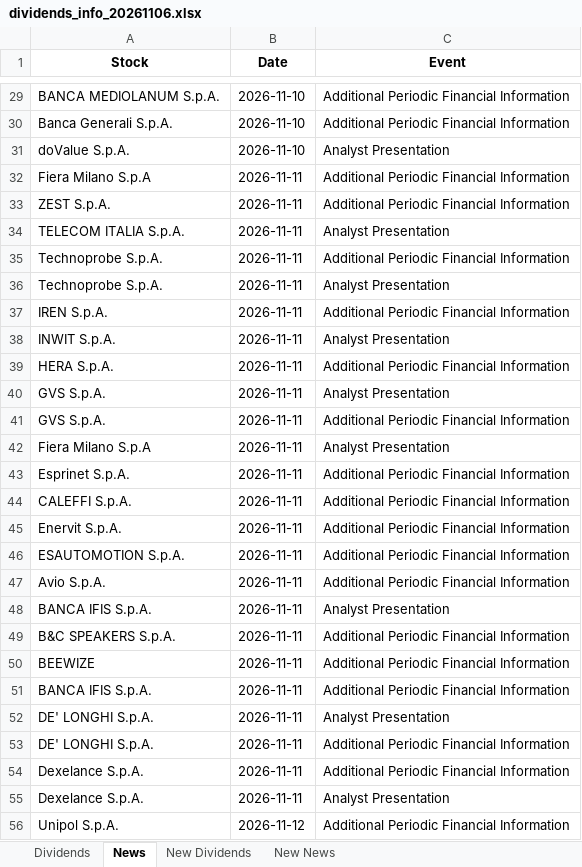
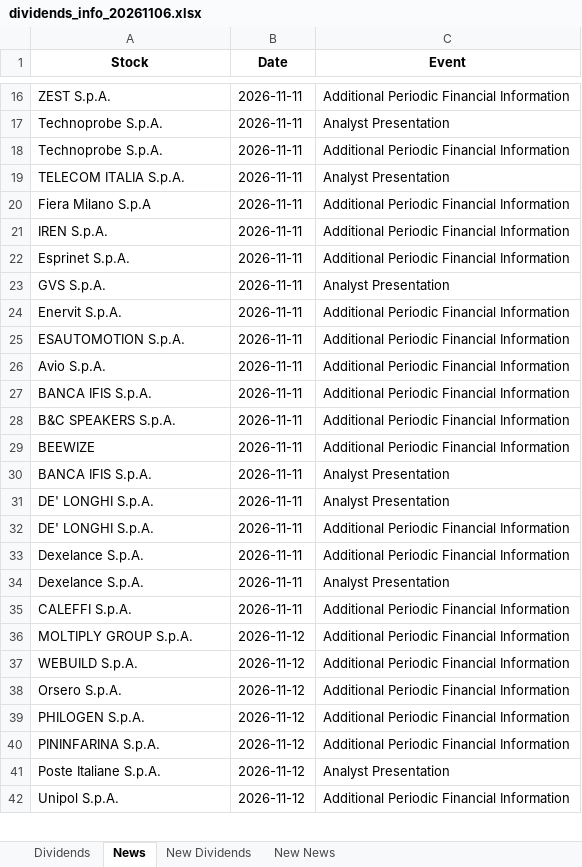
Before and after one commit to pattuallo/pattuallo.github.io, an Excel workbook: data/dividends_info_20261106.xlsx, sheet News, drawn as a sheet; only a part is shown, gaps mark what is left out; values as stored, in another font and other column widths than the file's, no borders; removed rows and columns are numbered as before the commit, all else as after; the diff covers the shown part only; the diff names each change by its address in the sheet, - before the commit and + after, or states it on an @@ line.

```diff
--- a/data/dividends_info_20261106.xlsx (sheet News)
+++ b/data/dividends_info_20261106.xlsx (sheet News)
-A16 (Stock): BANCA MEDIOLANUM S.p.A.
+A16 (Stock): ZEST S.p.A.
-B16 (Date): 2026-11-10
+B16 (Date): 2026-11-11
@@ row 36 moved to row 17: Technoprobe S.p.A. @@
-A18 (Stock): Banca Generali S.p.A.
+A18 (Stock): Technoprobe S.p.A.
-B18:B19 (Date): 2026-11-10
+B18:B19 (Date): 2026-11-11
-A19 (Stock): doValue S.p.A.
+A19 (Stock): TELECOM ITALIA S.p.A.
-row 33: ZEST S.p.A. | 2026-11-11 | Additional Periodic Financial Information
-row 34: TELECOM ITALIA S.p.A. | 2026-11-11 | Analyst Presentation
-row 35: Technoprobe S.p.A. | 2026-11-11 | Additional Periodic Financial Information
@@ row 38 moved to row 15: INWIT S.p.A. @@
-row 39: HERA S.p.A. | 2026-11-11 | Additional Periodic Financial Information
@@ row 43 moved to row 22: Esprinet S.p.A. @@
-row 41: GVS S.p.A. | 2026-11-11 | Additional Periodic Financial Information
-row 42: Fiera Milano S.p.A | 2026-11-11 | Analyst Presentation
@@ row 51 moved to row 27: BANCA IFIS S.p.A. @@
@@ row 48 moved to row 30: BANCA IFIS S.p.A. @@
@@ row 44 moved to row 35: CALEFFI S.p.A. @@
+row 36: MOLTIPLY GROUP S.p.A. | 2026-11-12 | Additional Periodic Financial Information
@@ row 63 moved to row 37: WEBUILD S.p.A. @@
+row 38: Orsero S.p.A. | 2026-11-12 | Additional Periodic Financial Information
+row 39: PHILOGEN S.p.A. | 2026-11-12 | Additional Periodic Financial Information
+row 40: PININFARINA S.p.A. | 2026-11-12 | Additional Periodic Financial Information
+row 41: Poste Italiane S.p.A. | 2026-11-12 | Analyst Presentation
```
Also changed, not shown: 3 added rows, 42 removed rows, 21 moved rows and 28 edited cells elsewhere in this sheet, sheet Dividends, sheet New Dividends, sheet New News, 1 other file.
